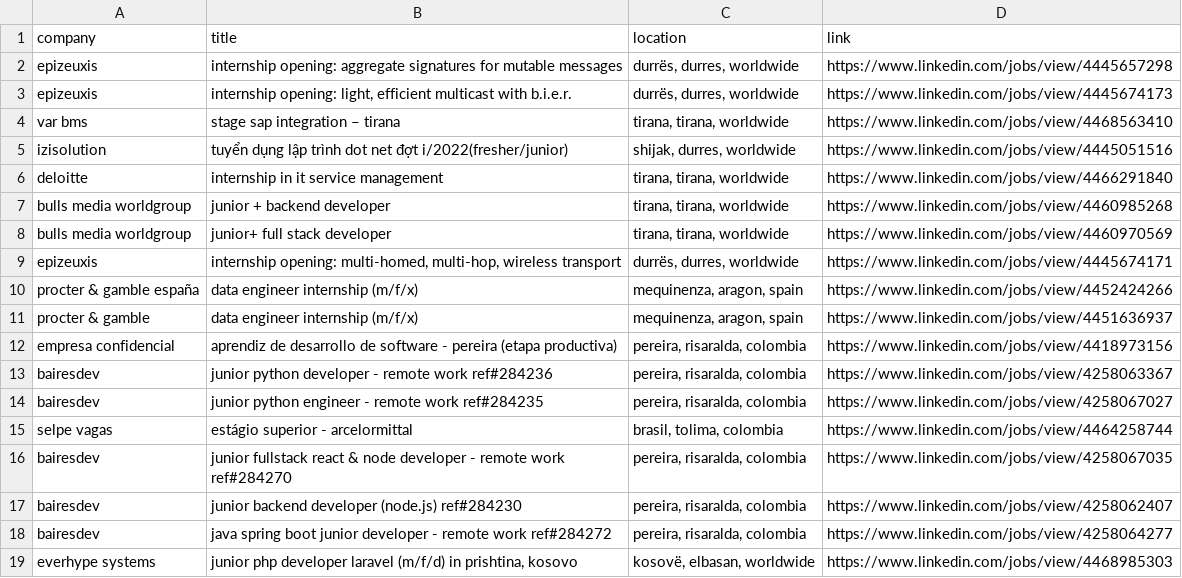
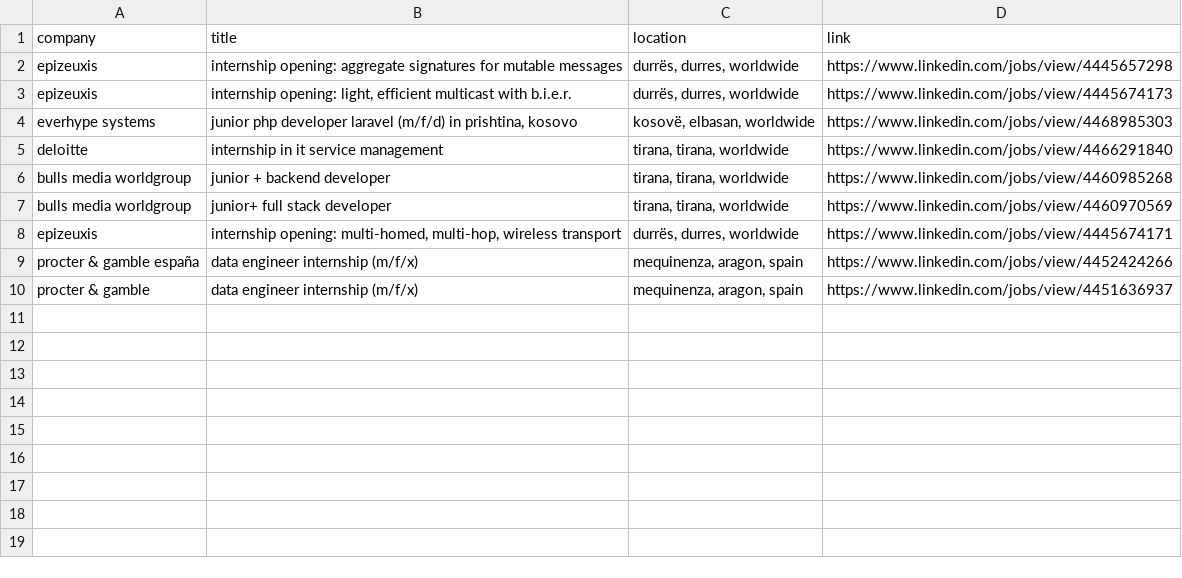
Before and after one commit to LorenzoLaCorte/internship-scraper, a CSV file: output/output-internships/results.csv, drawn as a sheet.

```diff
--- a/output/output-internships/results.csv
+++ b/output/output-internships/results.csv
@@ -3,4 +3,3 @@ epizeuxis|internship opening: aggregate signatures for mutable messages|durrës,
 epizeuxis|internship opening: light, efficient multicast with b.i.e.r.|durrës, durres, worldwide|https://www.linkedin.com/jobs/view/4445674173
-var bms|stage sap integration – tirana|tirana, tirana, worldwide|https://www.linkedin.com/jobs/view/4468563410
-izisolution|tuyển dụng lập trình dot net đợt i/2022(fresher/junior)|shijak, durres, worldwide|https://www.linkedin.com/jobs/view/4445051516
+everhype systems|junior php developer laravel (m/f/d) in prishtina, kosovo|kosovë, elbasan, worldwide|https://www.linkedin.com/jobs/view/4468985303
 deloitte|internship in it service management|tirana, tirana, worldwide|https://www.linkedin.com/jobs/view/4466291840
@@ -11,9 +10 @@ procter & gamble españa|data engineer internship (m/f/x)|mequinenza, aragon, sp
 procter & gamble|data engineer internship (m/f/x)|mequinenza, aragon, spain|https://www.linkedin.com/jobs/view/4451636937
-empresa confidencial|aprendiz de desarrollo de software - pereira (etapa productiva)|pereira, risaralda, colombia|https://www.linkedin.com/jobs/view/4418973156
-bairesdev|junior python developer - remote work  ref#284236|pereira, risaralda, colombia|https://www.linkedin.com/jobs/view/4258063367
-bairesdev|junior python engineer - remote work  ref#284235|pereira, risaralda, colombia|https://www.linkedin.com/jobs/view/4258067027
-selpe vagas|estágio superior - arcelormittal|brasil, tolima, colombia|https://www.linkedin.com/jobs/view/4464258744
-bairesdev|junior fullstack react & node developer - remote work  ref#284270|pereira, risaralda, colombia|https://www.linkedin.com/jobs/view/4258067035
-bairesdev|junior backend developer (node.js)  ref#284230|pereira, risaralda, colombia|https://www.linkedin.com/jobs/view/4258062407
-bairesdev|java spring boot junior developer - remote work  ref#284272|pereira, risaralda, colombia|https://www.linkedin.com/jobs/view/4258064277
-everhype systems|junior php developer laravel (m/f/d) in prishtina, kosovo|kosovë, elbasan, worldwide|https://www.linkedin.com/jobs/view/4468985303
```
